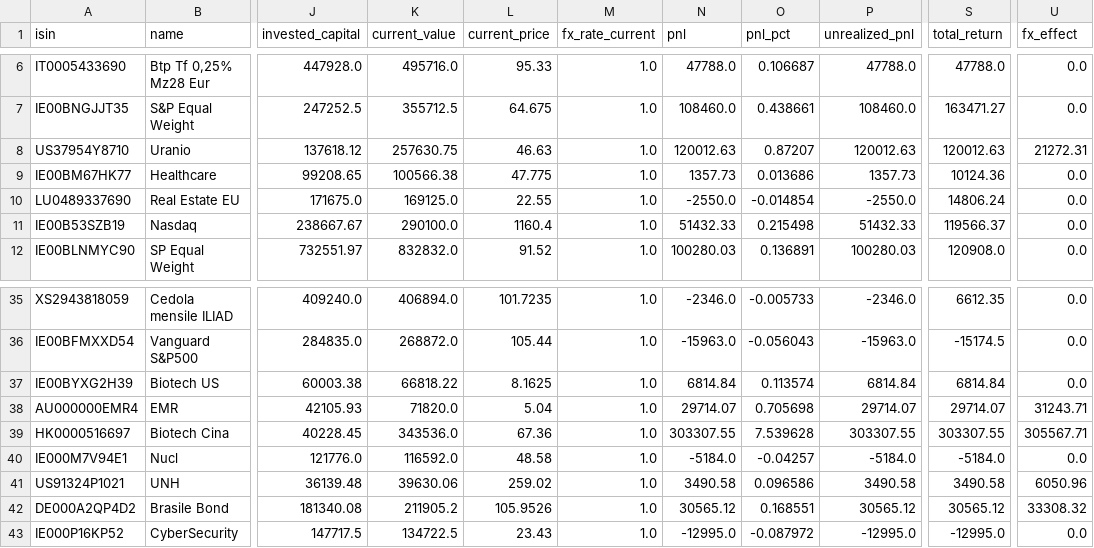
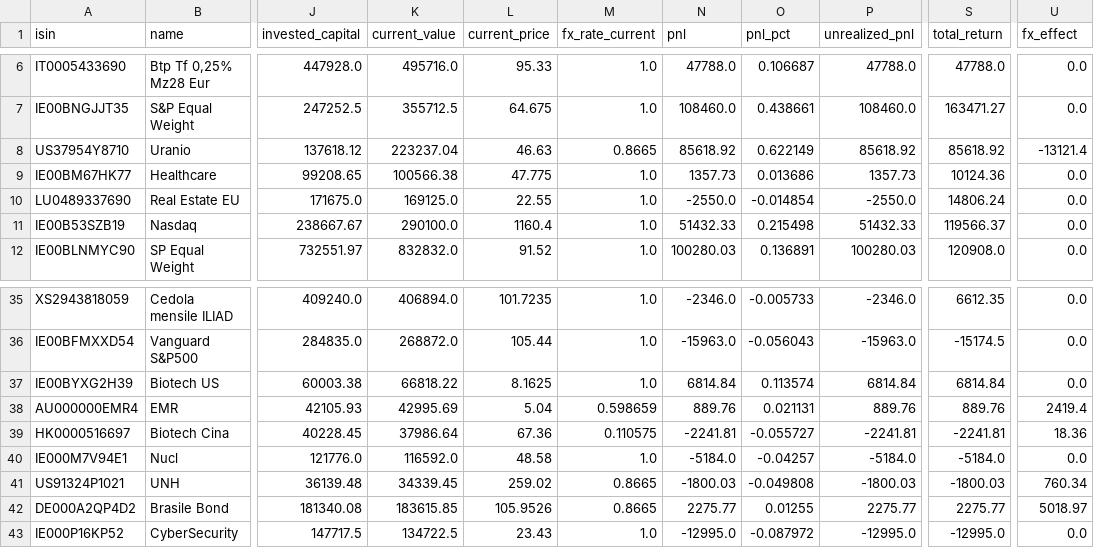
Before and after one commit to Sbirrondi/sfc-portfolio-tracker, a CSV file: data/fund_positions.csv, drawn as a sheet; only a part is shown, gaps mark what is left out; the diff covers the shown part only; the diff names each change by its address in the sheet, - before the commit and + after, or states it on an @@ line.

```diff
--- a/data/fund_positions.csv
+++ b/data/fund_positions.csv
-K8 (current_value): 257630.75
+K8 (current_value): 223237.04
-M8 (fx_rate_current): 1.0
+M8 (fx_rate_current): 0.8665
-N8 (pnl): 120012.63
+N8 (pnl): 85618.92
-O8 (pnl_pct): 0.87207
+O8 (pnl_pct): 0.622149
-P8 (unrealized_pnl): 120012.63
+P8 (unrealized_pnl): 85618.92
-S8 (total_return): 120012.63
+S8 (total_return): 85618.92
-U8 (fx_effect): 21272.31
+U8 (fx_effect): -13121.4
-K38 (current_value): 71820.0
+K38 (current_value): 42995.69
-M38 (fx_rate_current): 1.0
+M38 (fx_rate_current): 0.598659
-N38 (pnl): 29714.07
+N38 (pnl): 889.76
-O38 (pnl_pct): 0.705698
+O38 (pnl_pct): 0.021131
-P38 (unrealized_pnl): 29714.07
+P38 (unrealized_pnl): 889.76
-S38 (total_return): 29714.07
+S38 (total_return): 889.76
-U38 (fx_effect): 31243.71
+U38 (fx_effect): 2419.4
-K39 (current_value): 343536.0
+K39 (current_value): 37986.64
-M39 (fx_rate_current): 1.0
+M39 (fx_rate_current): 0.110575
-N39 (pnl): 303307.55
+N39 (pnl): -2241.81
-O39 (pnl_pct): 7.539628
+O39 (pnl_pct): -0.055727
-P39 (unrealized_pnl): 303307.55
+P39 (unrealized_pnl): -2241.81
-S39 (total_return): 303307.55
+S39 (total_return): -2241.81
-U39 (fx_effect): 305567.71
+U39 (fx_effect): 18.36
-K41 (current_value): 39630.06
+K41 (current_value): 34339.45
-M41:M42 (fx_rate_current): 1.0
+M41:M42 (fx_rate_current): 0.8665
-N41 (pnl): 3490.58
+N41 (pnl): -1800.03
-O41 (pnl_pct): 0.096586
+O41 (pnl_pct): -0.049808
-P41 (unrealized_pnl): 3490.58
+P41 (unrealized_pnl): -1800.03
-S41 (total_return): 3490.58
+S41 (total_return): -1800.03
-U41 (fx_effect): 6050.96
+U41 (fx_effect): 760.34
-K42 (current_value): 211905.2
+K42 (current_value): 183615.85
-N42 (pnl): 30565.12
+N42 (pnl): 2275.77
-O42 (pnl_pct): 0.168551
+O42 (pnl_pct): 0.01255
-P42 (unrealized_pnl): 30565.12
+P42 (unrealized_pnl): 2275.77
-S42 (total_return): 30565.12
+S42 (total_return): 2275.77
-U42 (fx_effect): 33308.32
+U42 (fx_effect): 5018.97
```
Also changed, not shown: 70 edited cells elsewhere in this file.
